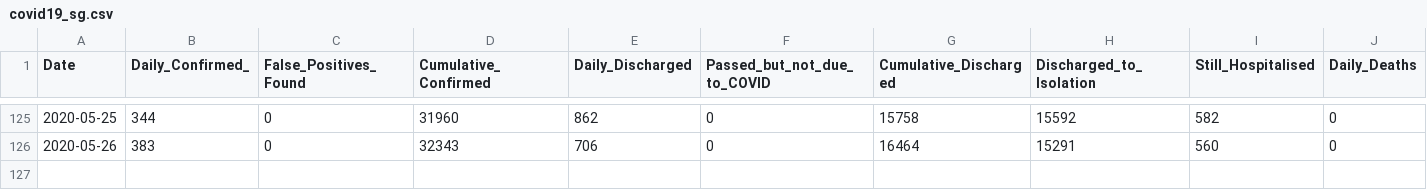
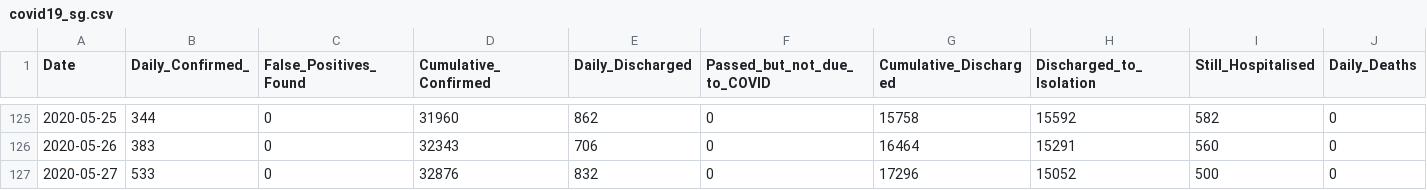
Before and after one commit to hxchua/datadoubleconfirm, a CSV file: datasets/covid19_sg.csv, drawn as a sheet; only a part is shown, gaps mark what is left out; rows hold the shown columns only; the diff names each change by its address in the sheet, - before the commit and + after, or states it on an @@ line.

Commit message:
Update covid19_sg csv

```diff
--- a/datasets/covid19_sg.csv
+++ b/datasets/covid19_sg.csv
+row 127: 2020-05-27 | 533 | 0 | 32876 | 832 | 0 | 17296 | 15052 | 500 | 0
```
